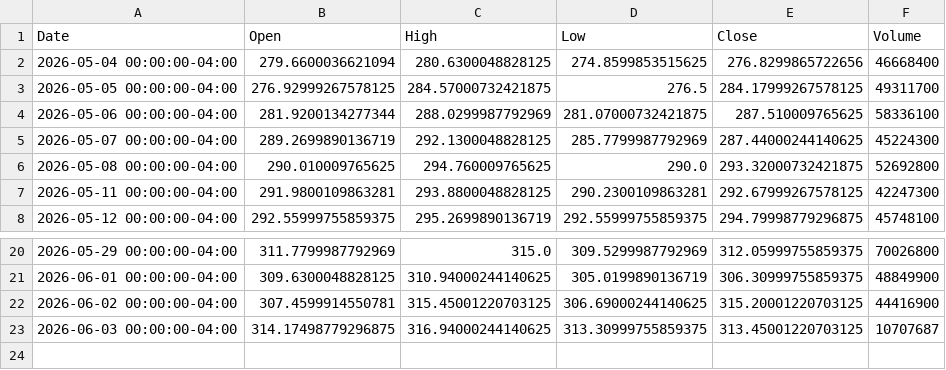
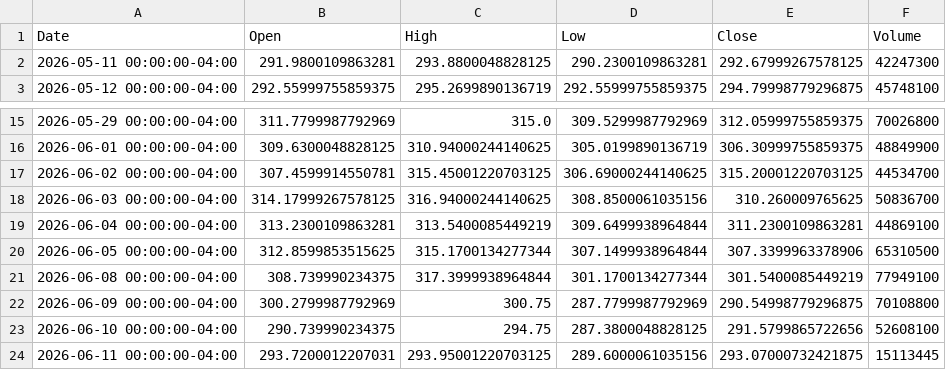
Before and after one commit to sudheendra2005/ai-stock-trading-platform, a CSV file: backend/data/market_history/AAPL_1mo_1d.csv, drawn as a sheet; only a part is shown, gaps mark what is left out.

Commit message:
Update market history data

```diff
--- a/backend/data/market_history/AAPL_1mo_1d.csv
+++ b/backend/data/market_history/AAPL_1mo_1d.csv
@@ -1,7 +1,2 @@
 Date,Open,High,Low,Close,Volume
-2026-05-04 00:00:00-04:00,279.6600036621094,280.6300048828125,274.8599853515625,276.8299865722656,46668400
-2026-05-05 00:00:00-04:00,276.92999267578125,284.57000732421875,276.5,284.17999267578125,49311700
-2026-05-06 00:00:00-04:00,281.9200134277344,288.0299987792969,281.07000732421875,287.510009765625,58336100
-2026-05-07 00:00:00-04:00,289.2699890136719,292.1300048828125,285.7799987792969,287.44000244140625,45224300
-2026-05-08 00:00:00-04:00,290.010009765625,294.760009765625,290.0,293.32000732421875,52692800
 2026-05-11 00:00:00-04:00,291.9800109863281,293.8800048828125,290.2300109863281,292.67999267578125,42247300
@@ -21,3 +16,9 @@ Date,Open,High,Low,Close,Volume
 2026-06-01 00:00:00-04:00,309.6300048828125,310.94000244140625,305.0199890136719,306.30999755859375,48849900
-2026-06-02 00:00:00-04:00,307.4599914550781,315.45001220703125,306.69000244140625,315.20001220703125,44416900
-2026-06-03 00:00:00-04:00,314.17498779296875,316.94000244140625,313.30999755859375,313.45001220703125,10707687
+2026-06-02 00:00:00-04:00,307.4599914550781,315.45001220703125,306.69000244140625,315.20001220703125,44534700
+2026-06-03 00:00:00-04:00,314.17999267578125,316.94000244140625,308.8500061035156,310.260009765625,50836700
+2026-06-04 00:00:00-04:00,313.2300109863281,313.5400085449219,309.6499938964844,311.2300109863281,44869100
+2026-06-05 00:00:00-04:00,312.8599853515625,315.1700134277344,307.1499938964844,307.3399963378906,65310500
+2026-06-08 00:00:00-04:00,308.739990234375,317.3999938964844,301.1700134277344,301.5400085449219,77949100
+2026-06-09 00:00:00-04:00,300.2799987792969,300.75,287.7799987792969,290.54998779296875,70108800
+2026-06-10 00:00:00-04:00,290.739990234375,294.75,287.3800048828125,291.5799865722656,52608100
+2026-06-11 00:00:00-04:00,293.7200012207031,293.95001220703125,289.6000061035156,293.07000732421875,15113445
```
Also changed, not shown: backend/data/market_history/ICICIBANK_NS_2y_1d.csv, backend/data/market_history/ICICIBANK_NS_5d_1d.csv, 13 other files.
